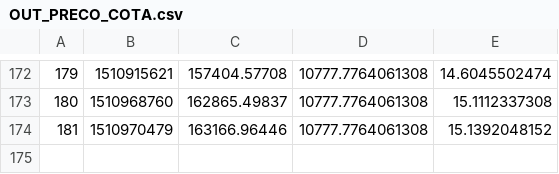
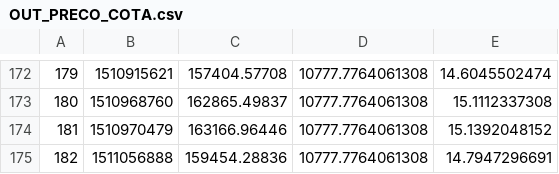
Before and after one commit to filhohao/filhohao.github.io, a CSV file: OUT_PRECO_COTA.csv, drawn as a sheet; only a part is shown, gaps mark what is left out.

Commit message:
latest update

```diff
--- a/OUT_PRECO_COTA.csv
+++ b/OUT_PRECO_COTA.csv
@@ -174 +174,2 @@
 181,1510970479,163166.96446,10777.7764061308,15.1392048152
+182,1511056888,159454.28836,10777.7764061308,14.7947296691
```
